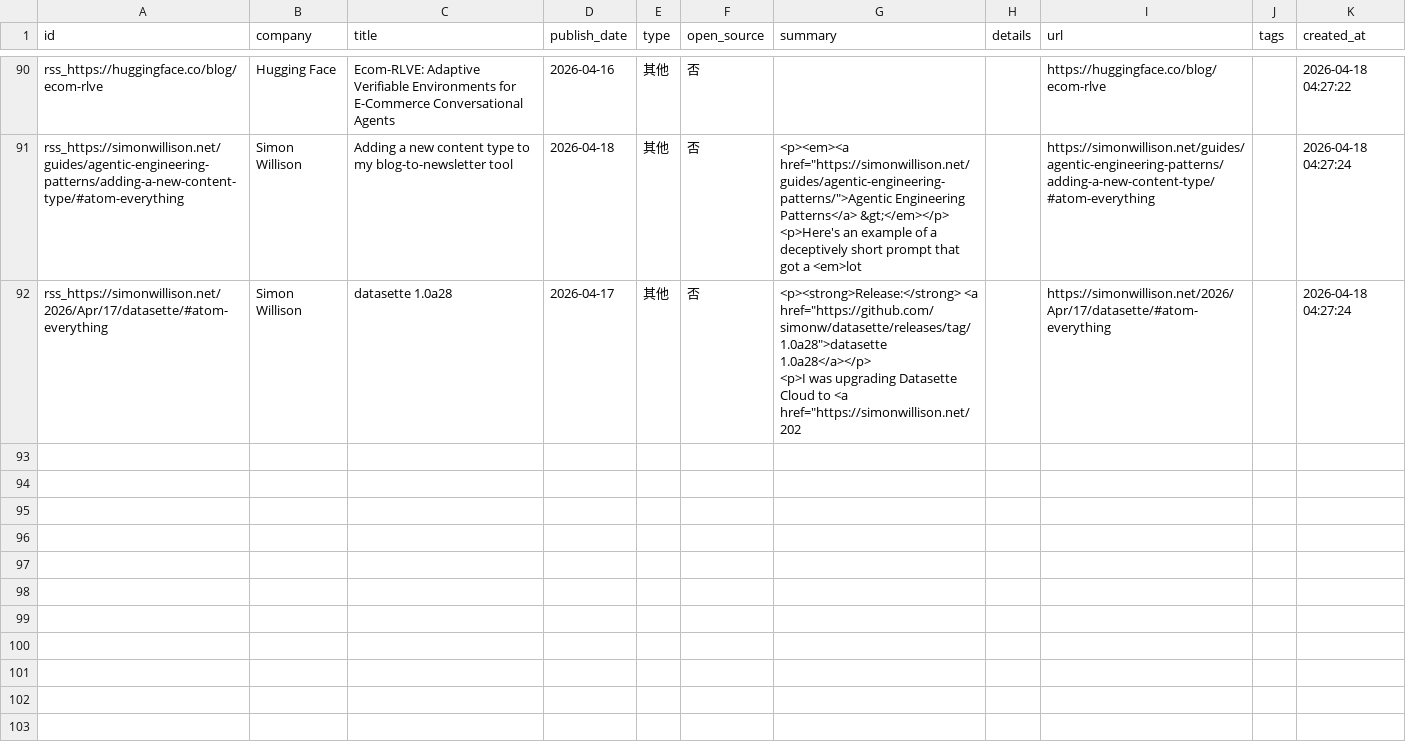
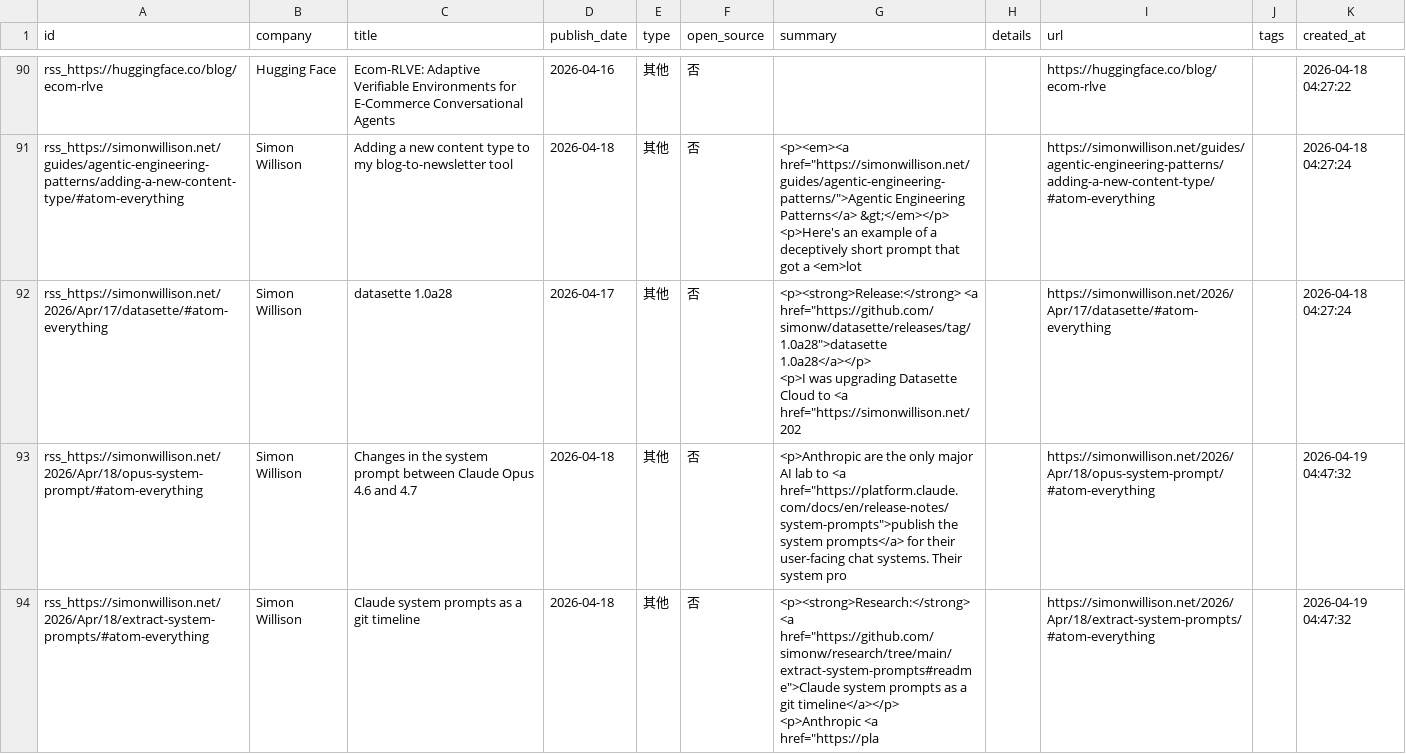
Before and after one commit to nottobeaproblem/github-trend-monitor, a CSV file: data/company_releases.csv, drawn as a sheet; only a part is shown, gaps mark what is left out; ↵ is a line break in a cell; the diff names each change by its address in the sheet, - before the commit and + after, or states it on an @@ line.

```diff
--- a/data/company_releases.csv
+++ b/data/company_releases.csv
+row 93: rss_https://simonwillison.net/2026/Apr/18/opus-system-prompt/#atom-everything | Simon Willison | Changes in the system prompt between Claude Opus 4.6 and 4.7 | 2026-04-18 | 其他 | 否 | <p>Anthropic are the only major AI lab to <a href="https://platform.claude.com/docs/en/release-notes/system-prompts">publish the system prompts</a> for their user-facing chat systems. Their system pro |  | https://simonwillison.net/2026/Apr/18/opus-system-prompt/#atom-everything |  | 2026-04-19 04:47:32
+row 94: rss_https://simonwillison.net/2026/Apr/18/extract-system-prompts/#atom-everything | Simon Willison | Claude system prompts as a git timeline | 2026-04-18 | 其他 | 否 | <p><strong>Research:</strong> <a href="https://github.com/simonw/research/tree/main/extract-system-prompts#readme">Claude system prompts as a git timeline</a></p> ↵ <p>Anthropic <a href="https://pla |  | https://simonwillison.net/2026/Apr/18/extract-system-prompts/#atom-everything |  | 2026-04-19 04:47:32
```
Also changed, not shown: 8 other files.
